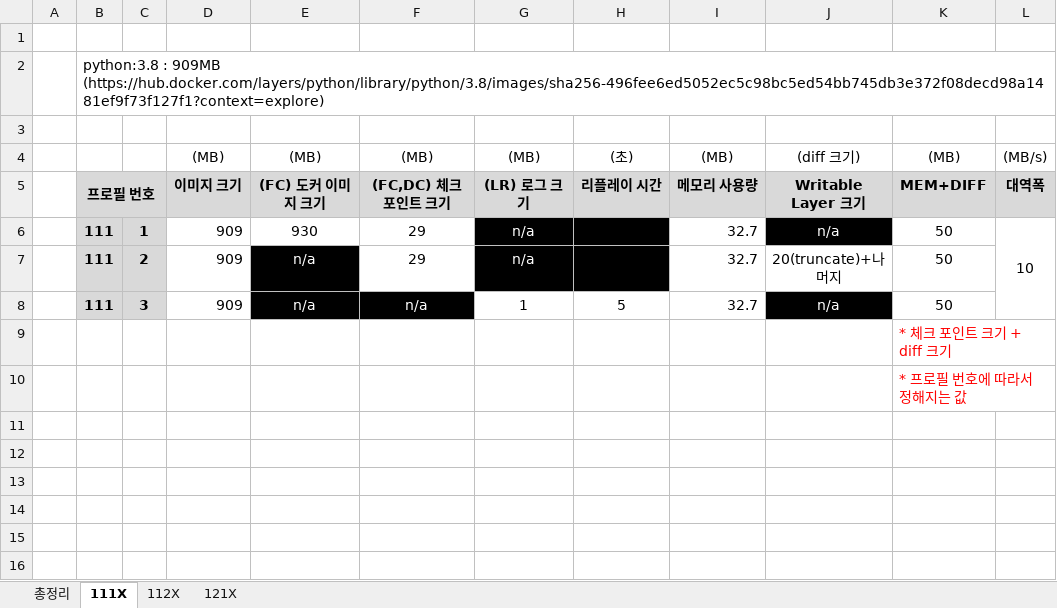
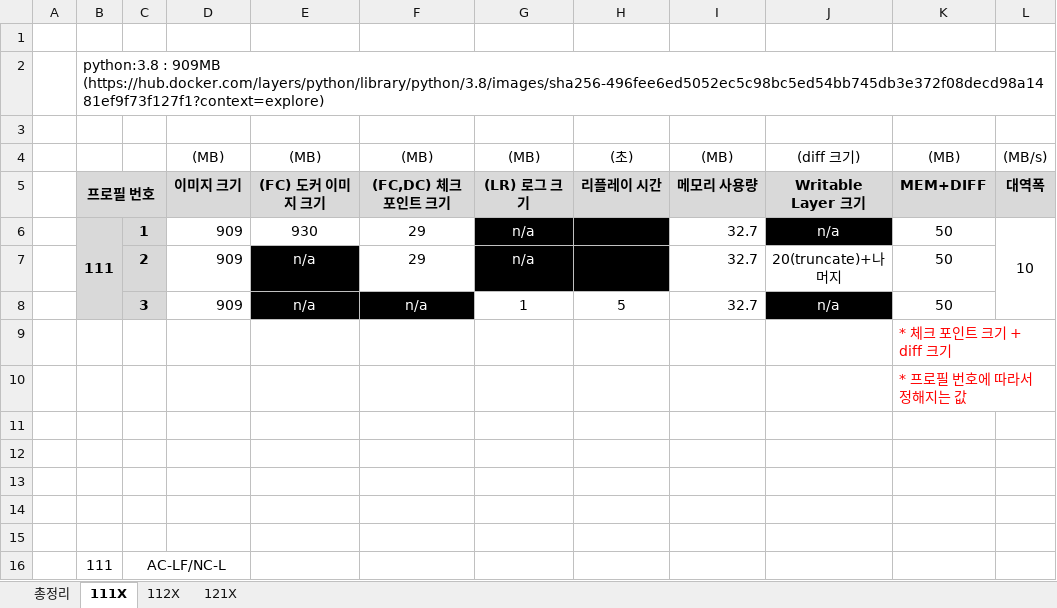
Before and after one commit to overegoz/DockerMigration, an Excel workbook: src/프로필-설명.xlsx, sheet 111X, drawn as a sheet; values as stored, in another font and other column widths than the file's, no borders; charts and pictures not drawn; the diff names each change by its address in the sheet, - before the commit and + after, or states it on an @@ line.

```diff
--- a/src/프로필-설명.xlsx (sheet 111X)
+++ b/src/프로필-설명.xlsx (sheet 111X)
+B6:B8 merged
-B7:B8: 111
+B7:B8: (empty)
+row 11: (empty)
+row 12: (empty)
+row 13: (empty)
+row 14: (empty)
+row 15: (empty)
+row 16:  | 111 | AC-LF/NC-L
```
Also changed, not shown: sheet 112X, sheet 121X, 11 other files.
